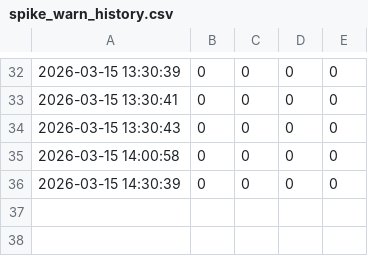
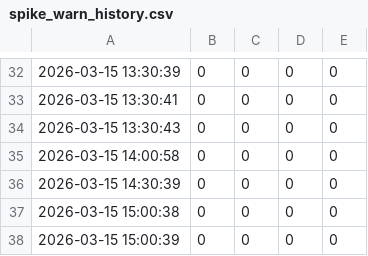
Before and after one commit to Jas000n/roguelike_chess, a CSV file: Docs/devloop/spike_warn_history.csv, drawn as a sheet; only a part is shown, gaps mark what is left out.

```diff
--- a/Docs/devloop/spike_warn_history.csv
+++ b/Docs/devloop/spike_warn_history.csv
@@ -36 +36,3 @@
 2026-03-15 14:30:39,0,0,0,0
+2026-03-15 15:00:38,0,0,0,0
+2026-03-15 15:00:39,0,0,0,0
```
Also changed, not shown: 2 other files.
